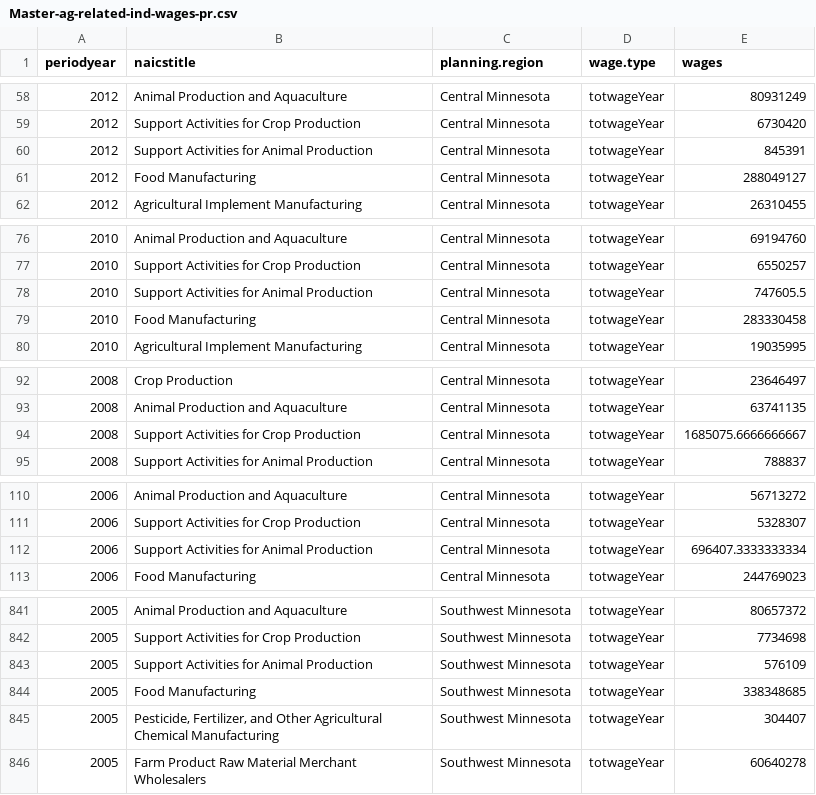
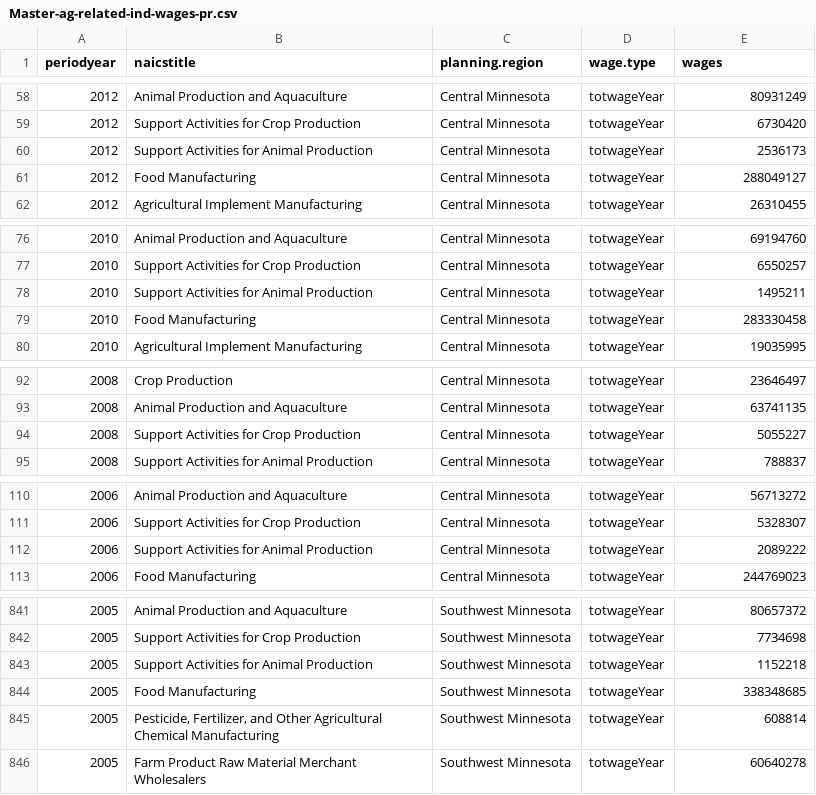
Before and after one commit to kellyasche/ag-and-rural-economy-site, a CSV file: Data/Earnings/Master-ag-related-ind-wages-pr.csv, drawn as a sheet; only a part is shown, gaps mark what is left out; the diff covers the shown part only.

```diff
--- a/Data/Earnings/Master-ag-related-ind-wages-pr.csv
+++ b/Data/Earnings/Master-ag-related-ind-wages-pr.csv
@@ -59,3 +59,3 @@ periodyear,naicstitle,planning.region,wage.type,wages
 2012,Support Activities for Crop Production,Central Minnesota,totwageYear,6730420
-2012,Support Activities for Animal Production,Central Minnesota,totwageYear,845391
+2012,Support Activities for Animal Production,Central Minnesota,totwageYear,2536173
 2012,Food Manufacturing,Central Minnesota,totwageYear,288049127
@@ -77,3 +77,3 @@ periodyear,naicstitle,planning.region,wage.type,wages
 2010,Support Activities for Crop Production,Central Minnesota,totwageYear,6550257
-2010,Support Activities for Animal Production,Central Minnesota,totwageYear,747605.5
+2010,Support Activities for Animal Production,Central Minnesota,totwageYear,1495211
 2010,Food Manufacturing,Central Minnesota,totwageYear,283330458
@@ -93,3 +93,3 @@ periodyear,naicstitle,planning.region,wage.type,wages
 2008,Animal Production and Aquaculture,Central Minnesota,totwageYear,63741135
-2008,Support Activities for Crop Production,Central Minnesota,totwageYear,1685075.6666666667
+2008,Support Activities for Crop Production,Central Minnesota,totwageYear,5055227
 2008,Support Activities for Animal Production,Central Minnesota,totwageYear,788837
@@ -111,3 +111,3 @@ periodyear,naicstitle,planning.region,wage.type,wages
 2006,Support Activities for Crop Production,Central Minnesota,totwageYear,5328307
-2006,Support Activities for Animal Production,Central Minnesota,totwageYear,696407.3333333334
+2006,Support Activities for Animal Production,Central Minnesota,totwageYear,2089222
 2006,Food Manufacturing,Central Minnesota,totwageYear,244769023
@@ -842,5 +842,5 @@ periodyear,naicstitle,planning.region,wage.type,wages
 2005,Support Activities for Crop Production,Southwest Minnesota,totwageYear,7734698
-2005,Support Activities for Animal Production,Southwest Minnesota,totwageYear,576109
+2005,Support Activities for Animal Production,Southwest Minnesota,totwageYear,1152218
 2005,Food Manufacturing,Southwest Minnesota,totwageYear,338348685
-2005,"Pesticide, Fertilizer, and Other Agricultural Chemical Manufacturing",Southwest Minnesota,totwageYear,304407
+2005,"Pesticide, Fertilizer, and Other Agricultural Chemical Manufacturing",Southwest Minnesota,totwageYear,608814
 2005,Farm Product Raw Material Merchant Wholesalers,Southwest Minnesota,totwageYear,60640278
```
Also changed, not shown: 44 edited cells elsewhere in this file, Data/Earnings/Master-ag-related-ind-wages-edr.csv, docs/Data/Earnings/Master-ag-related-ind-wages-edr.csv, 11 other files.
